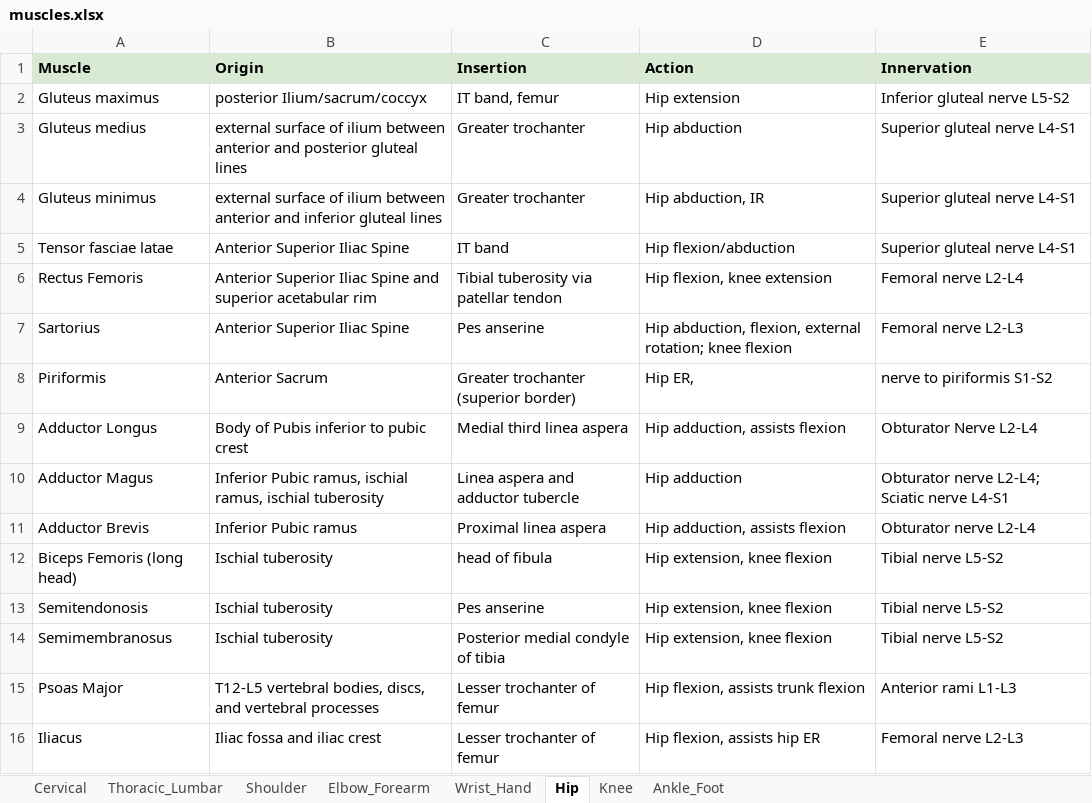
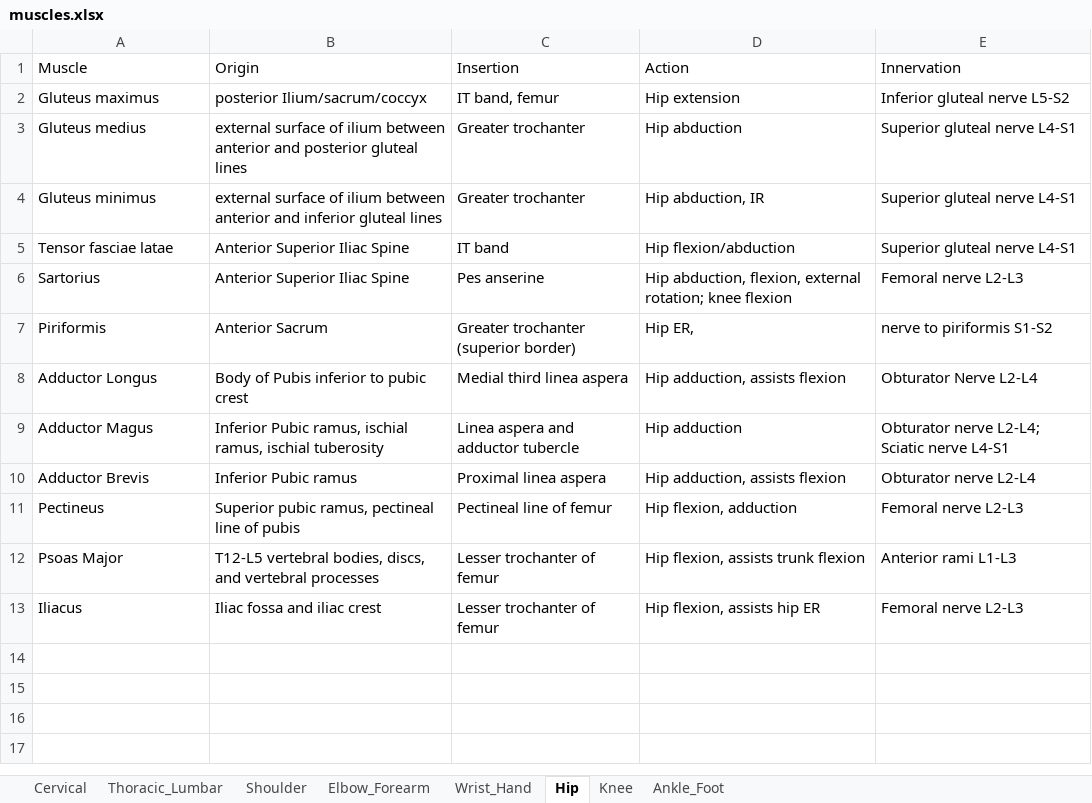
Before and after one commit to CTeezy1/myomaster, an Excel workbook: src/data/muscles.xlsx, sheet Hip, drawn as a sheet; values as stored, in another font and other column widths than the file's, no borders; charts and pictures not drawn; removed rows and columns are numbered as before the commit, all else as after; the diff names each change by its address in the sheet, - before the commit and + after, or states it on an @@ line.

```diff
--- a/src/data/muscles.xlsx (sheet Hip)
+++ b/src/data/muscles.xlsx (sheet Hip)
@@ A1:E1 fill: #D9EAD3 → none, bold: on → off @@
-row 6: Rectus Femoris | Anterior Superior Iliac Spine and superior acetabular rim | Tibial tuberosity via patellar tendon | Hip flexion, knee extension | Femoral nerve L2-L4
-row 12: Biceps Femoris (long head) | Ischial tuberosity | head of fibula | Hip extension, knee flexion | Tibial nerve L5-S2
-row 13: Semitendonosis | Ischial tuberosity | Pes anserine | Hip extension, knee flexion | Tibial nerve L5-S2
-row 14: Semimembranosus | Ischial tuberosity | Posterior medial condyle of tibia | Hip extension, knee flexion | Tibial nerve L5-S2
+row 11: Pectineus | Superior pubic ramus, pectineal line of pubis | Pectineal line of femur | Hip flexion, adduction | Femoral nerve L2-L3
```
Also changed, not shown: sheet Thoracic_Lumbar, sheet Cervical, sheet Elbow_Forearm, sheet Knee, sheet Ankle_Foot, sheet Shoulder, 1 more sheet, charts or pictures, 18 other files.
